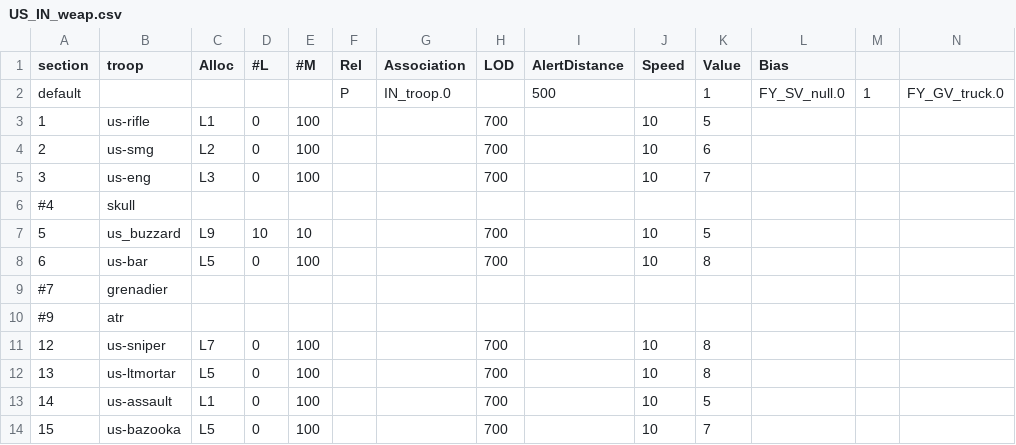
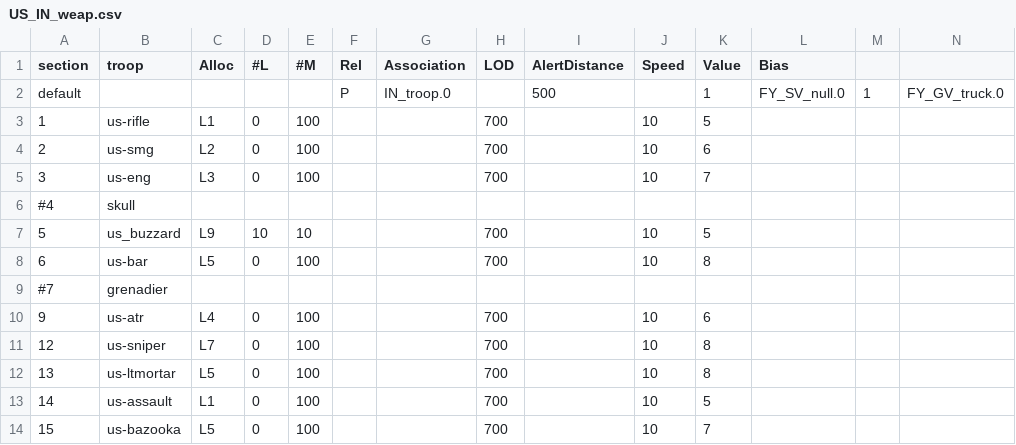
Before and after one commit to tgunr/pnww2mods, a CSV file: DATA/th_blitz/weapon/US_IN_weap.csv, drawn as a sheet; only a part is shown; removed rows and columns are numbered as before the commit, all else as after; rows hold the shown columns only; the diff names each change by its address in the sheet, - before the commit and + after, or states it on an @@ line.

```diff
--- a/DATA/th_blitz/weapon/US_IN_weap.csv
+++ b/DATA/th_blitz/weapon/US_IN_weap.csv
-row 10: #9 | atr
+row 10: 9 | us-atr | L4 | 0 | 100 |  |  | 700 |  | 10 | 6
```
Also changed, not shown: DATA/th_blitz/weapon/US_IN_spawn.csv, 6 other files.
